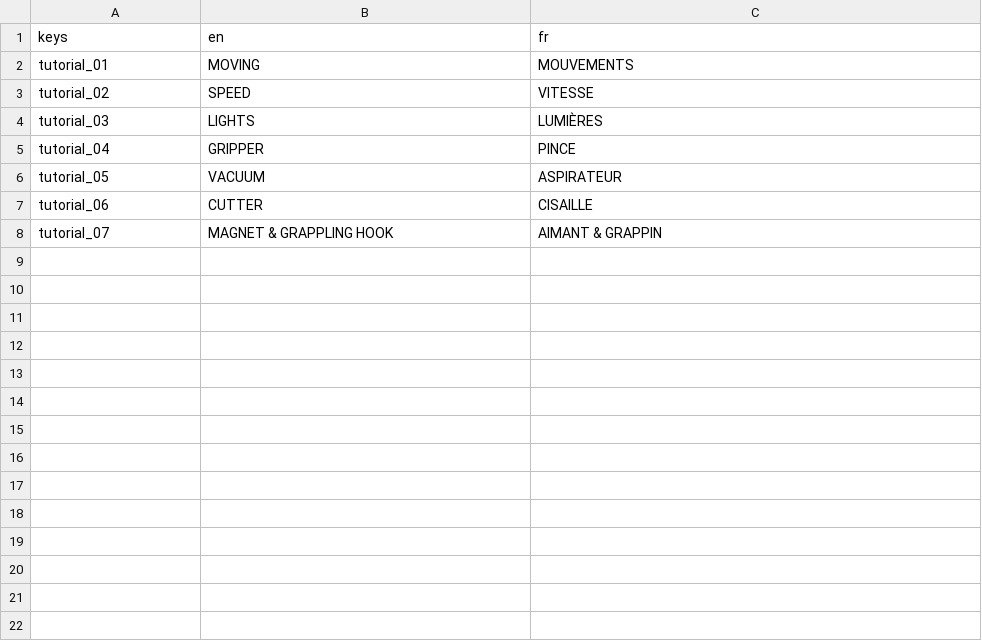
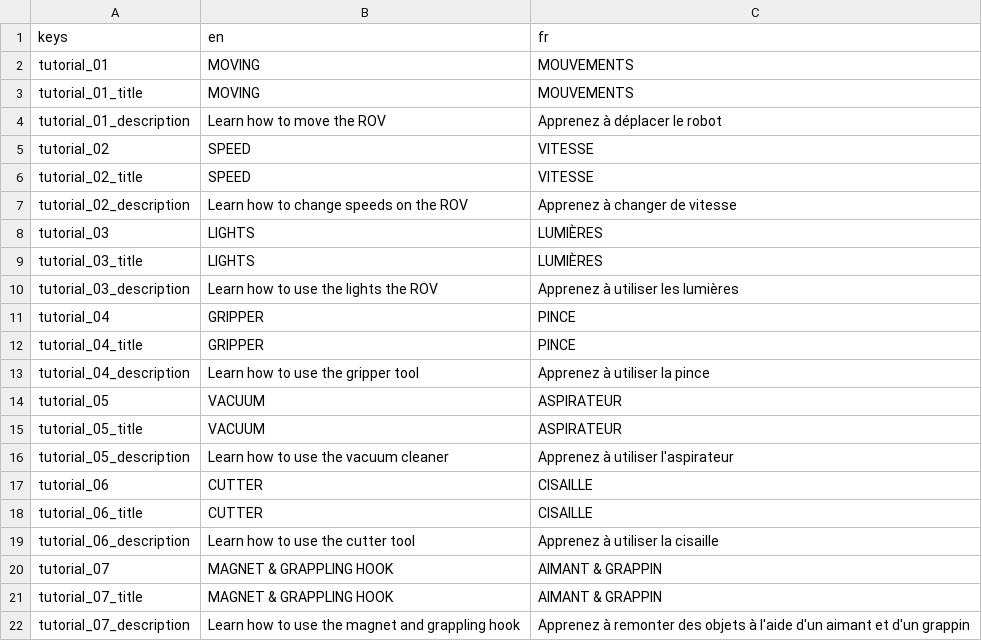
Before and after one commit to enderocean/videogame, a CSV file: assets/translations/tutorials.csv, drawn as a sheet; the diff names each change by its address in the sheet, - before the commit and + after, or states it on an @@ line.

```diff
--- a/assets/translations/tutorials.csv
+++ b/assets/translations/tutorials.csv
+row 3: tutorial_01_title | MOVING | MOUVEMENTS
+row 4: tutorial_01_description | Learn how to move the ROV | Apprenez à déplacer le robot
+row 6: tutorial_02_title | SPEED | VITESSE
+row 7: tutorial_02_description | Learn how to change speeds on the ROV | Apprenez à changer de vitesse
+row 9: tutorial_03_title | LIGHTS | LUMIÈRES
+row 10: tutorial_03_description | Learn how to use the lights the ROV | Apprenez à utiliser les lumières
+row 12: tutorial_04_title | GRIPPER | PINCE
+row 13: tutorial_04_description | Learn how to use the gripper tool | Apprenez à utiliser la pince
+row 15: tutorial_05_title | VACUUM | ASPIRATEUR
+row 16: tutorial_05_description | Learn how to use the vacuum cleaner | Apprenez à utiliser l'aspirateur
+row 18: tutorial_06_title | CUTTER | CISAILLE
+row 19: tutorial_06_description | Learn how to use the cutter tool | Apprenez à utiliser la cisaille
+row 21: tutorial_07_title | MAGNET & GRAPPLING HOOK | AIMANT & GRAPPIN
+row 22: tutorial_07_description | Learn how to use the magnet and grappling hook | Apprenez à remonter des objets à l'aide d'un aimant et d'un grappin
```
Also changed, not shown: 44 other files.
